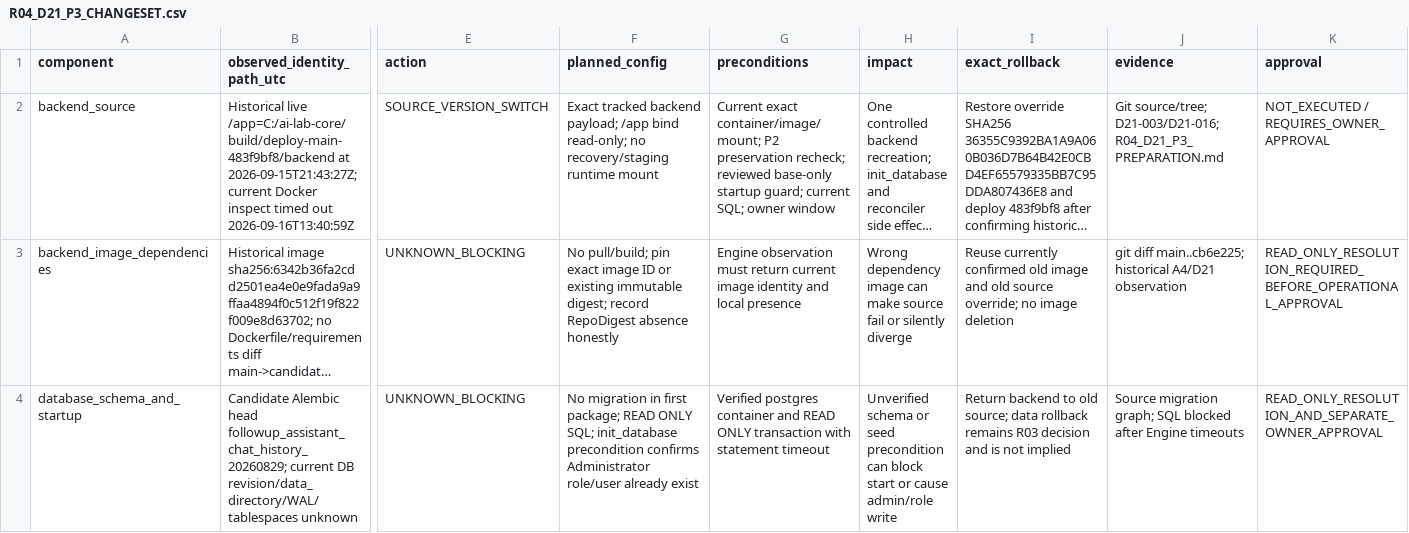
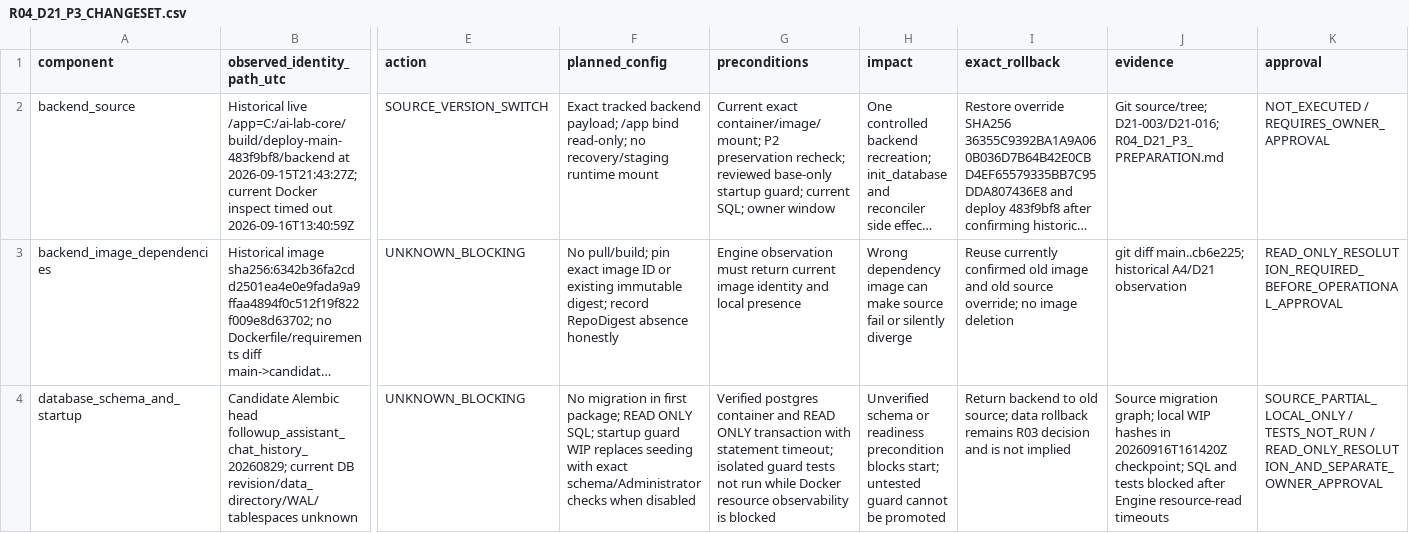
Before and after one commit to domlap94-star/ai-lab-core, a CSV file: docs/recovery/R04_D21_P3_CHANGESET.csv, drawn as a sheet; only a part is shown, gaps mark what is left out; long unchanged cells end in …; the diff covers the shown part only; the diff names each change by its address in the sheet, - before the commit and + after, or states it on an @@ line.

Commit message:
docs(recovery): record P3 startup guard partial

```diff
--- a/docs/recovery/R04_D21_P3_CHANGESET.csv
+++ b/docs/recovery/R04_D21_P3_CHANGESET.csv
-F4 (planned_config): …ONLY SQL; init_database precondition confirms Administrator role/user already exist
+F4 (planned_config): …ONLY SQL; startup guard WIP replaces seeding with exact schema/Administrator checks when disabled
-G4 (preconditions): …with statement timeout
+G4 (preconditions): …with statement timeout; isolated guard tests not run while Docker resource observability is blocked
-H4 (impact): …schema or seed precondition can block start or cause admin/role write
+H4 (impact): …schema or readiness precondition blocks start; untested guard cannot be promoted
-J4 (evidence): …migration graph; SQL blocked after Engine timeouts
+J4 (evidence): …migration graph; local WIP hashes in 20260916T161420Z checkpoint; SQL and tests blocked after Engine resource-read timeouts
-K4 (approval): READ_ONLY_RESOLUTION_AND_SEPARATE_OWNER_APPROVAL
+K4 (approval): SOURCE_PARTIAL_LOCAL_ONLY / TESTS_NOT_RUN / READ_ONLY_RESOLUTION_AND_SEPARATE_OWNER_APPROVAL
```
Also changed, not shown: 1 added row and 7 edited cells elsewhere in this file, docs/recovery/OWNER_DECISIONS.csv, docs/recovery/PACKAGE_REGISTER.csv, 5 other files.
